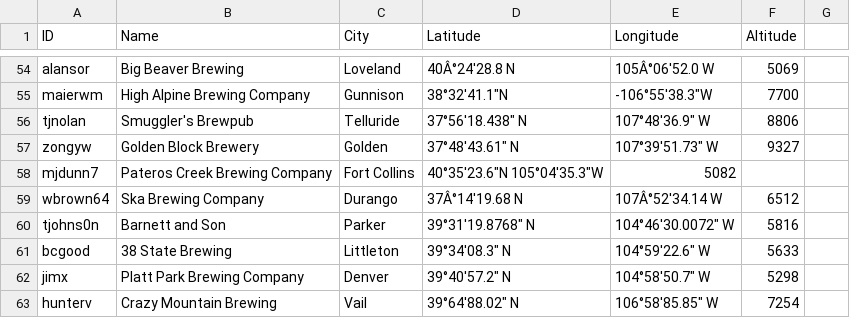
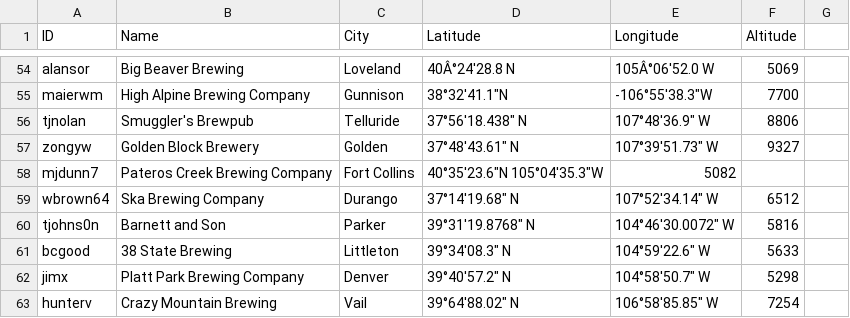
Before and after one commit to csu2017sp314/class, a CSV file: brews.csv, drawn as a sheet; only a part is shown, gaps mark what is left out.

Commit message:
Update brews.csv

```diff
--- a/brews.csv
+++ b/brews.csv
@@ -58,3 +58,3 @@ zongyw,Golden Block Brewery,Golden,37°48'43.61" N,107°39'51.73" W,9327
 mjdunn7, Pateros Creek Brewing Company, Fort Collins," 40°35'23.6""N 105°04'35.3""W",5082,
-wbrown64, Ska Brewing Company, Durango, 37Â°14'19.68 N, 107Â°52'34.14 W,6512
+wbrown64, Ska Brewing Company, Durango, 37°14'19.68" N, 107°52'34.14" W,6512
 tjohns0n,Barnett and Son,Parker,39°31'19.8768" N,104°46'30.0072" W,5816
```
